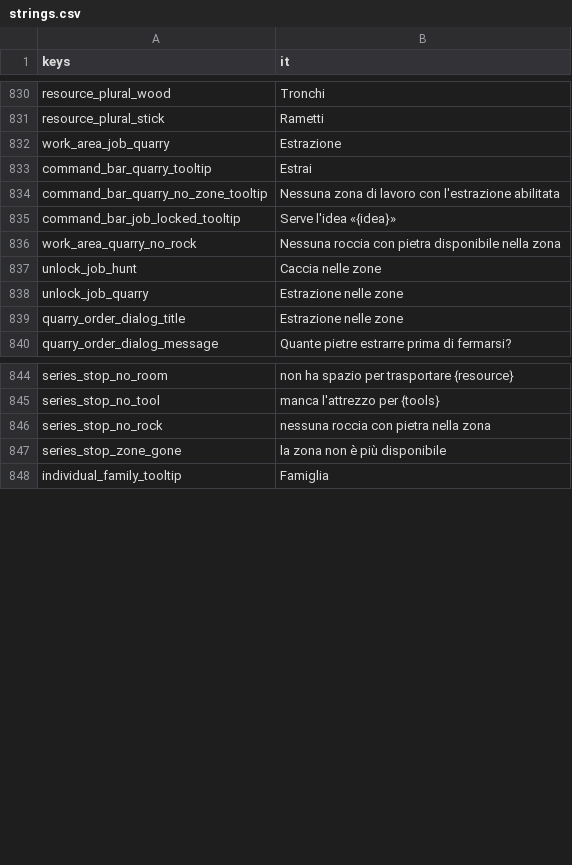
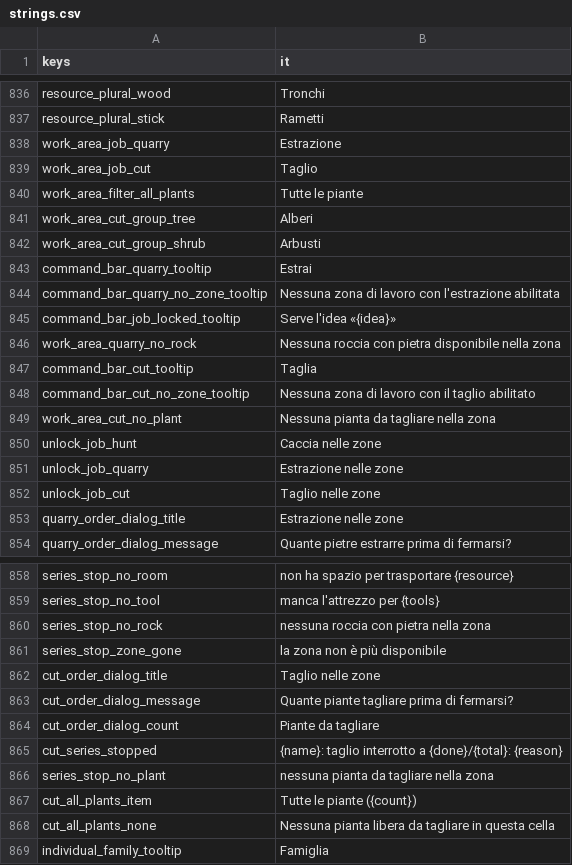
Before and after one commit to Franz1979/TheSecondBeginning, a CSV file: translations/strings.csv, drawn as a sheet; only a part is shown, gaps mark what is left out; the diff covers the shown part only; the diff names each change by its address in the sheet, - before the commit and + after, or states it on an @@ line.

Commit message:
Sistemata la cut nelle Work areas - tutto pronto per iniziare assign tasks

```diff
--- a/translations/strings.csv
+++ b/translations/strings.csv
+row 839: work_area_job_cut | Taglio
+row 840: work_area_filter_all_plants | Tutte le piante
+row 841: work_area_cut_group_tree | Alberi
+row 842: work_area_cut_group_shrub | Arbusti
+row 847: command_bar_cut_tooltip | Taglia
+row 848: command_bar_cut_no_zone_tooltip | Nessuna zona di lavoro con il taglio abilitato
+row 849: work_area_cut_no_plant | Nessuna pianta da tagliare nella zona
+row 852: unlock_job_cut | Taglio nelle zone
+row 862: cut_order_dialog_title | Taglio nelle zone
+row 863: cut_order_dialog_message | Quante piante tagliare prima di fermarsi?
+row 864: cut_order_dialog_count | Piante da tagliare
+row 865: cut_series_stopped | {name}: taglio interrotto a {done}/{total}: {reason}
+row 866: series_stop_no_plant | nessuna pianta da tagliare nella zona
+row 867: cut_all_plants_item | Tutte le piante ({count})
+row 868: cut_all_plants_none | Nessuna pianta libera da tagliare in questa cella
```
Also changed, not shown: 6 added rows and 1 edited cell elsewhere in this file, translations/strings.en.csv, 22 other files.
